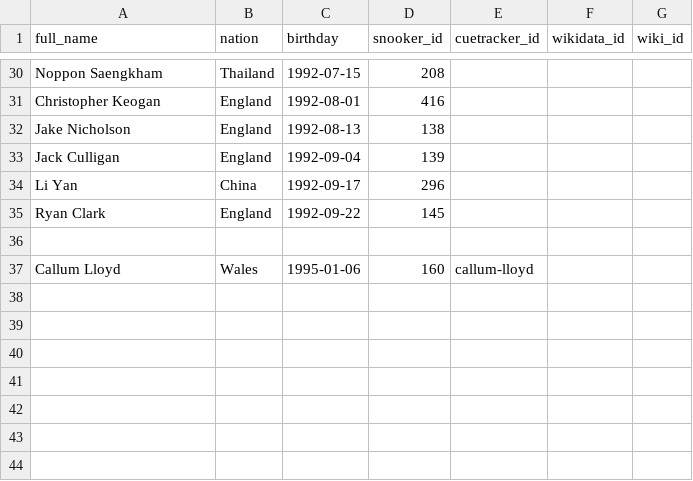
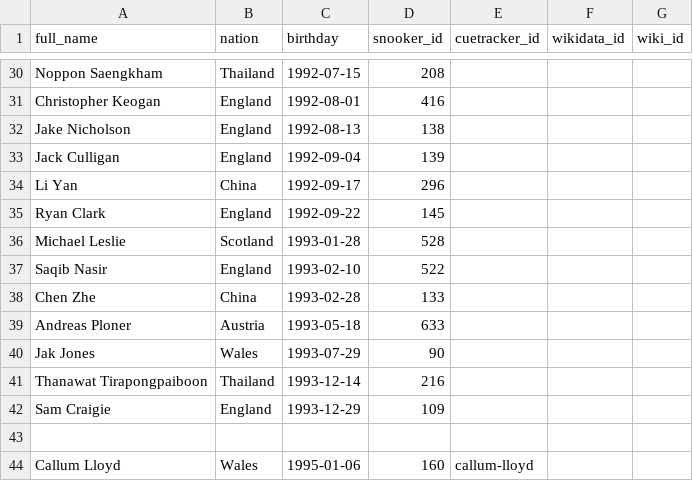
Before and after one commit to dreamerminsk/wiki-langs, a CSV file: players/1990.births.csv, drawn as a sheet; only a part is shown, gaps mark what is left out; the diff names each change by its address in the sheet, - before the commit and + after, or states it on an @@ line.

Commit message:
Update 1990.births.csv

```diff
--- a/players/1990.births.csv
+++ b/players/1990.births.csv
+row 36: Michael Leslie | Scotland | 1993-01-28 | 528
+row 37: Saqib Nasir | England | 1993-02-10 | 522
+row 38: Chen Zhe | China | 1993-02-28 | 133
+row 39: Andreas Ploner | Austria | 1993-05-18 | 633
+row 40: Jak Jones | Wales | 1993-07-29 | 90
+row 41: Thanawat Tirapongpaiboon | Thailand | 1993-12-14 | 216
+row 42: Sam Craigie | England | 1993-12-29 | 109
```
